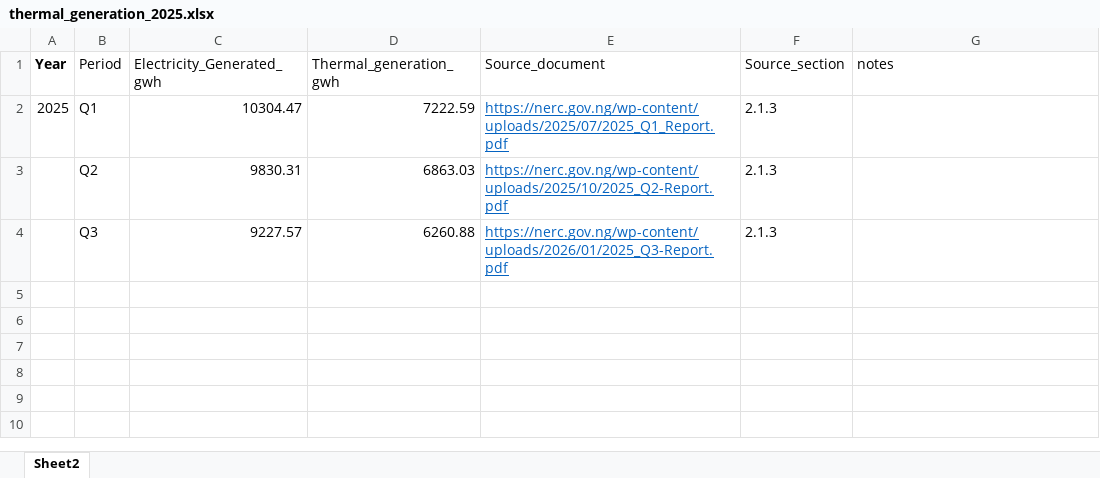
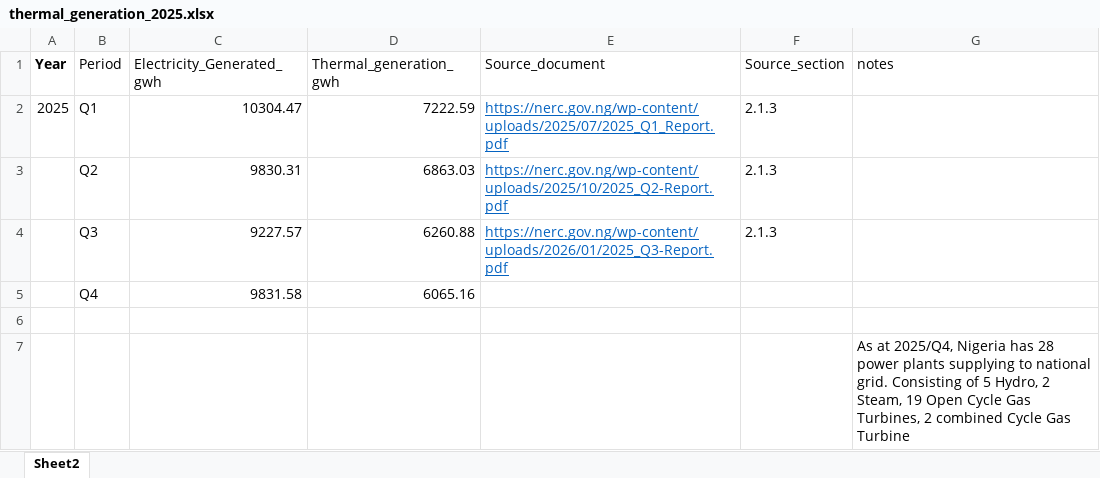
Before and after one commit to I-Sobe/gas-solar-ndc-planning-nigeria, an Excel workbook: data/gas/processed/thermal_generation_2025.xlsx, sheet Sheet2, drawn as a sheet; values as stored, in another font and other column widths than the file's, no borders; the diff names each change by its address in the sheet, - before the commit and + after, or states it on an @@ line.

```diff
--- a/data/gas/processed/thermal_generation_2025.xlsx (sheet Sheet2)
+++ b/data/gas/processed/thermal_generation_2025.xlsx (sheet Sheet2)
+row 5:  | Q4 | 9831.58 | 6065.16
+row 6: (empty)
+row 7:  |  |  |  |  |  | As at 2025/Q4, Nigeria has 28 power plants supplying to national grid. Consisting of 5 Hydro, 2 Steam, 19 Open Cycle Gas Turbines, 2 combined Cycle Gas Turbine
```
Also changed, not shown: data/gas/processed/gas_to_power_reconciliation_2025H1.xlsx, 35 other files.
